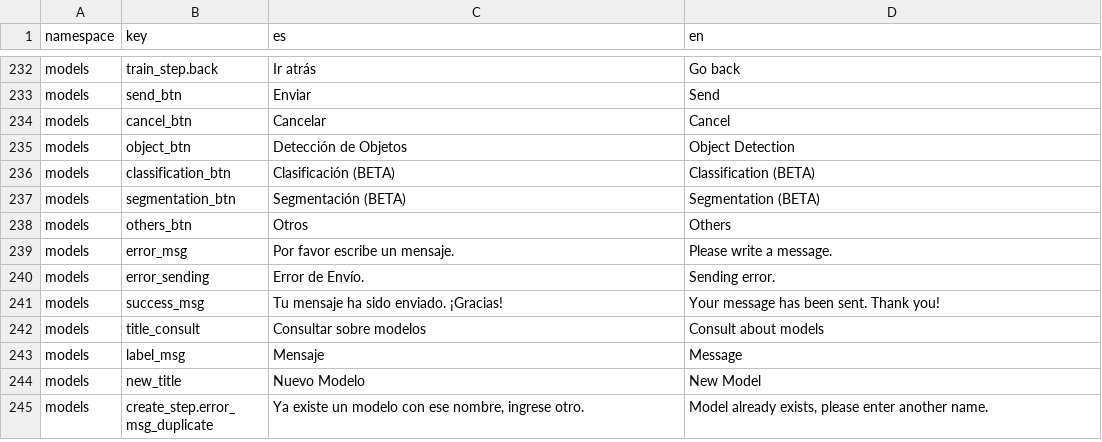
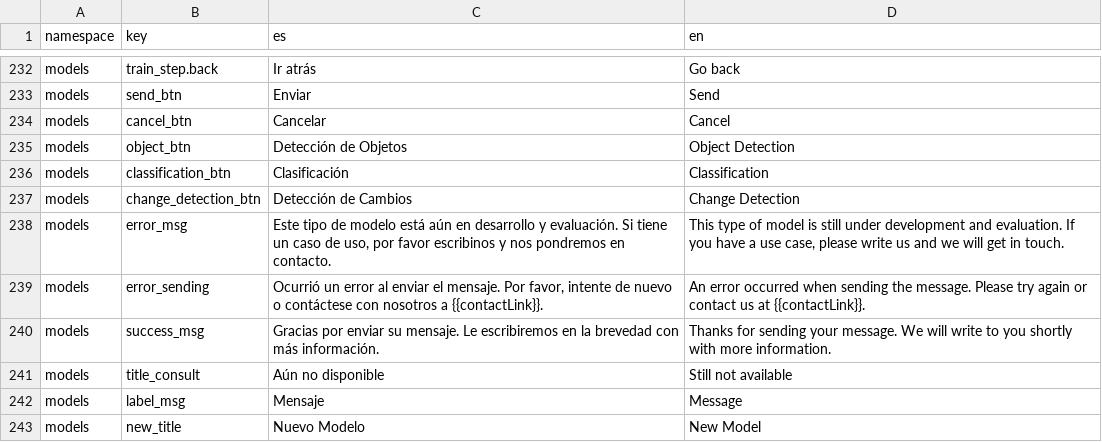
Before and after one commit to dymaxionlabs/platform, a CSV file: i18n.csv, drawn as a sheet; only a part is shown, gaps mark what is left out; the shorter side is filled out with more unchanged rows.

Commit message:
Remove Other section; fix modal texts

```diff
--- a/i18n.csv
+++ b/i18n.csv
@@ -236,9 +236,8 @@ models,cancel_btn,Cancelar,Cancel
 models,object_btn,Detección de Objetos,Object Detection
-models,classification_btn,Clasificación (BETA),Classification (BETA)
-models,segmentation_btn,Segmentación (BETA),Segmentation (BETA)
-models,others_btn,Otros,Others
-models,error_msg,Por favor escribe un mensaje.,Please write a message.
-models,error_sending,Error de Envío.,Sending error.
-models,success_msg,Tu mensaje ha sido enviado. ¡Gracias!,Your message has been sent. Thank you!
-models,title_consult,Consultar sobre modelos,Consult about models
+models,classification_btn,Clasificación,Classification
+models,change_detection_btn,Detección de Cambios,Change Detection
+models,error_msg,"Este tipo de modelo está aún en desarrollo y evaluación. Si tiene un caso de uso, por favor escribinos y nos pondremos en contacto.","This type of model is still under development and evaluation. If you have a use case, please write us and we will get in touch."
+models,error_sending,"Ocurrió un error al enviar el mensaje. Por favor, intente de nuevo o contáctese con nosotros a {{contactLink}}.",An error occurred when sending the message. Please try again or contact us at {{contactLink}}.
+models,success_msg,Gracias por enviar su mensaje. Le escribiremos en la brevedad con más información.,Thanks for sending your message. We will write to you shortly with more information.
+models,title_consult,Aún no disponible,Still not available
 models,label_msg,Mensaje,Message
```
Also changed, not shown: 3 other files.
